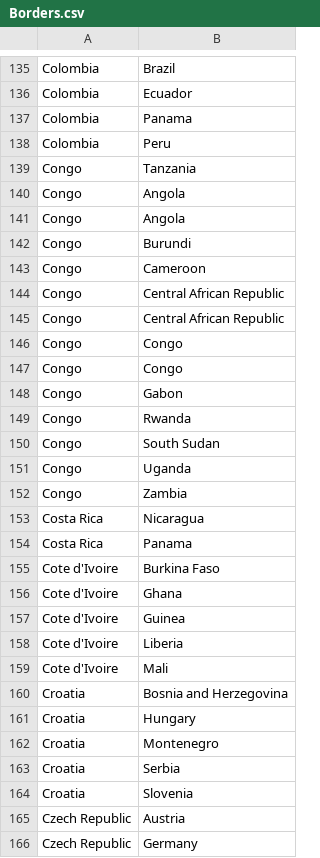
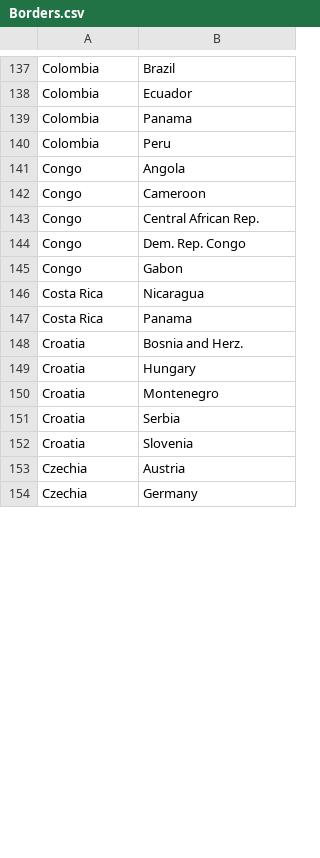
Before and after one commit to Paradise-blaze/Virus-Spreading-Simulation, a CSV file: resources/Borders.csv, drawn as a sheet; only a part is shown, gaps mark what is left out; the diff covers the shown part only.

```diff
--- a/resources/Borders.csv
+++ b/resources/Borders.csv
@@ -138,24 +140,10 @@ Colombia;Panama
 Colombia;Peru
-Congo;Tanzania
 Congo;Angola
-Congo;Angola
-Congo;Burundi
 Congo;Cameroon
-Congo;Central African Republic
-Congo;Central African Republic
-Congo;Congo
-Congo;Congo
+Congo;Central African Rep.
+Congo;Dem. Rep. Congo
 Congo;Gabon
-Congo;Rwanda
-Congo;South Sudan
-Congo;Uganda
-Congo;Zambia
 Costa Rica;Nicaragua
 Costa Rica;Panama
-Cote d'Ivoire;Burkina Faso
-Cote d'Ivoire;Ghana
-Cote d'Ivoire;Guinea
-Cote d'Ivoire;Liberia
-Cote d'Ivoire;Mali
-Croatia;Bosnia and Herzegovina
+Croatia;Bosnia and Herz.
 Croatia;Hungary
@@ -164,3 +152,3 @@ Croatia;Serbia
 Croatia;Slovenia
-Czech Republic;Austria
-Czech Republic;Germany
+Czechia;Austria
+Czechia;Germany
```
Also changed, not shown: 36 added rows, 18 removed rows, 1 moved row and 45 edited cells elsewhere in this file, resources/Country.csv.
